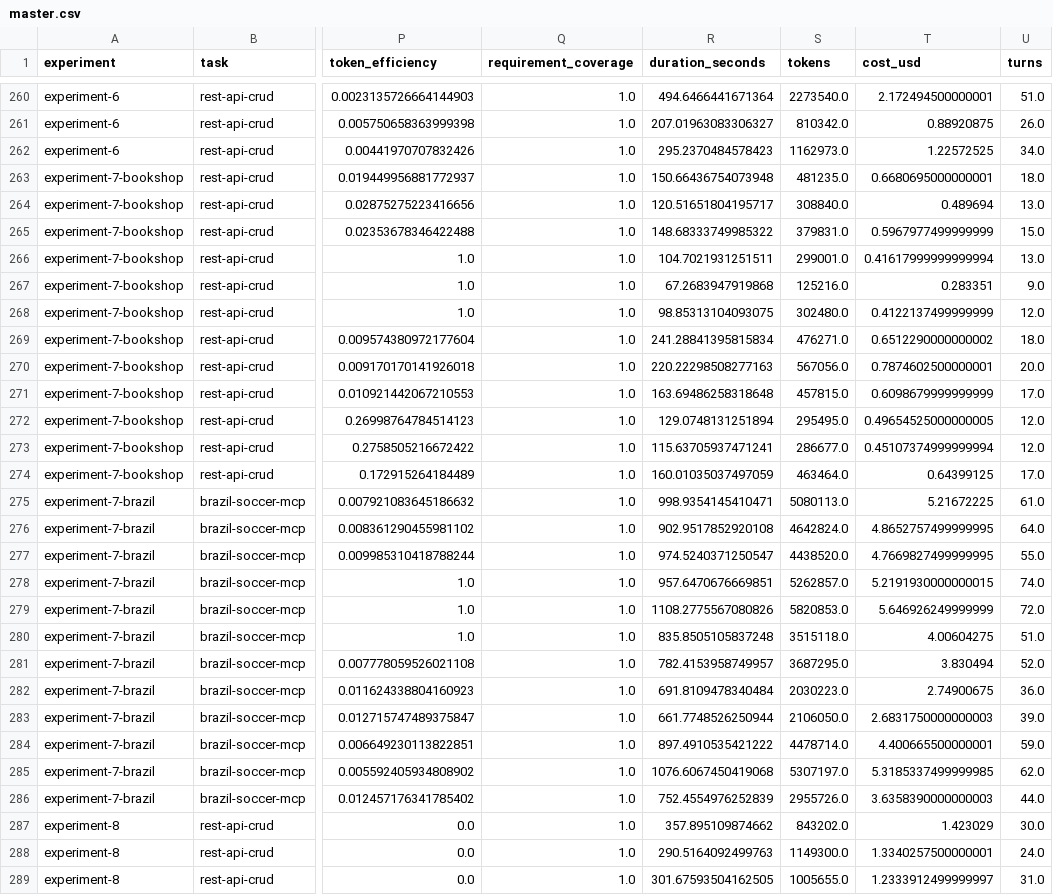
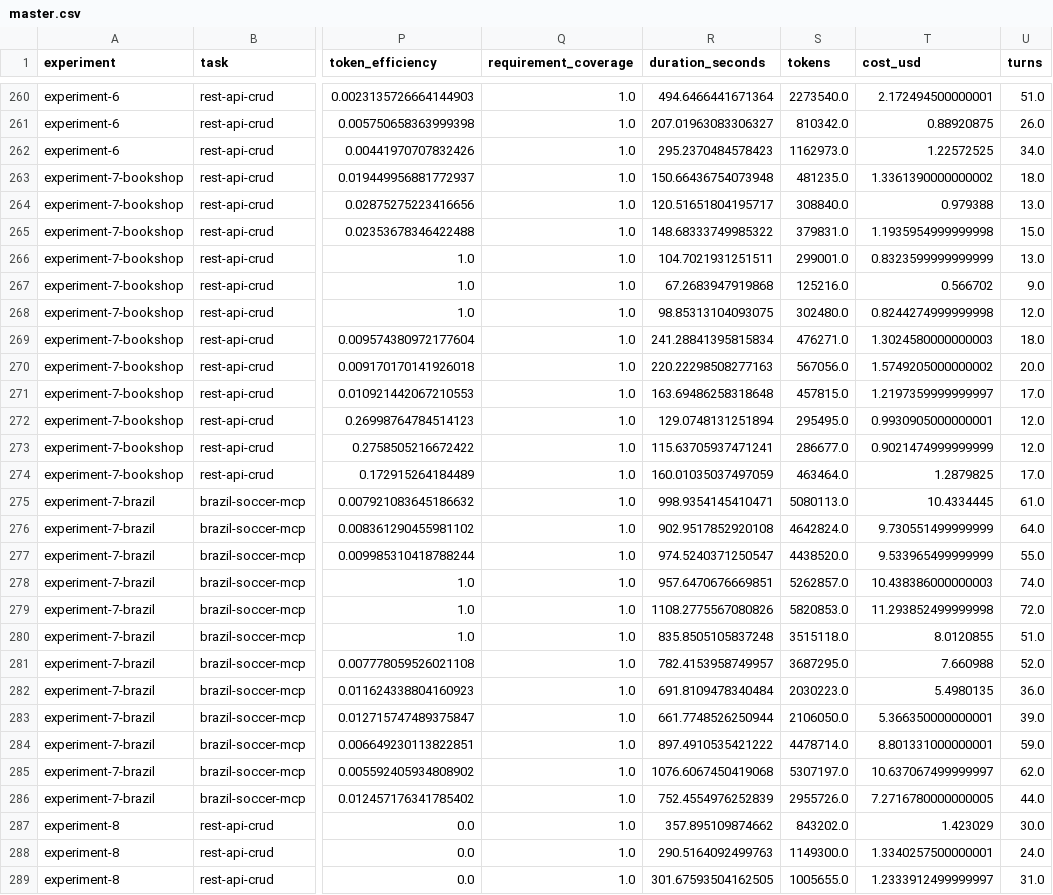
Before and after one commit to adrianco/retort, a CSV file: master.csv, drawn as a sheet; only a part is shown, gaps mark what is left out; the diff names each change by its address in the sheet, - before the commit and + after, or states it on an @@ line.

```diff
--- a/master.csv
+++ b/master.csv
-T263 (cost_usd): 0.6680695000000001
+T263 (cost_usd): 1.3361390000000002
-T264 (cost_usd): 0.489694
+T264 (cost_usd): 0.979388
-T265 (cost_usd): 0.5967977499999999
+T265 (cost_usd): 1.1935954999999998
-T266 (cost_usd): 0.41617999999999994
+T266 (cost_usd): 0.8323599999999999
-T267 (cost_usd): 0.283351
+T267 (cost_usd): 0.566702
-T268 (cost_usd): 0.4122137499999999
+T268 (cost_usd): 0.8244274999999998
-T269 (cost_usd): 0.6512290000000002
+T269 (cost_usd): 1.3024580000000003
-T270 (cost_usd): 0.7874602500000001
+T270 (cost_usd): 1.5749205000000002
-T271 (cost_usd): 0.6098679999999999
+T271 (cost_usd): 1.2197359999999997
-T272 (cost_usd): 0.49654525000000005
+T272 (cost_usd): 0.9930905000000001
-T273 (cost_usd): 0.45107374999999994
+T273 (cost_usd): 0.9021474999999999
-T274 (cost_usd): 0.64399125
+T274 (cost_usd): 1.2879825
-T275 (cost_usd): 5.21672225
+T275 (cost_usd): 10.4334445
-T276 (cost_usd): 4.8652757499999995
+T276 (cost_usd): 9.730551499999999
-T277 (cost_usd): 4.7669827499999995
+T277 (cost_usd): 9.533965499999999
-T278 (cost_usd): 5.2191930000000015
+T278 (cost_usd): 10.438386000000003
-T279 (cost_usd): 5.646926249999999
+T279 (cost_usd): 11.293852499999998
-T280 (cost_usd): 4.00604275
+T280 (cost_usd): 8.0120855
-T281 (cost_usd): 3.830494
+T281 (cost_usd): 7.660988
-T282 (cost_usd): 2.74900675
+T282 (cost_usd): 5.4980135
-T283 (cost_usd): 2.6831750000000003
+T283 (cost_usd): 5.366350000000001
-T284 (cost_usd): 4.400665500000001
+T284 (cost_usd): 8.801331000000001
-T285 (cost_usd): 5.3185337499999985
+T285 (cost_usd): 10.637067499999997
-T286 (cost_usd): 3.6358390000000003
+T286 (cost_usd): 7.2716780000000005
```
Also changed, not shown: 8 other files.
